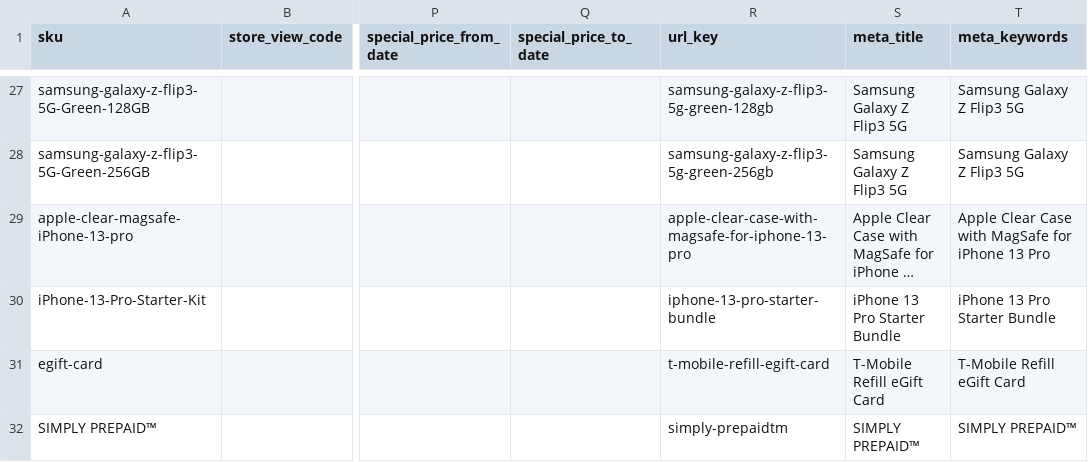
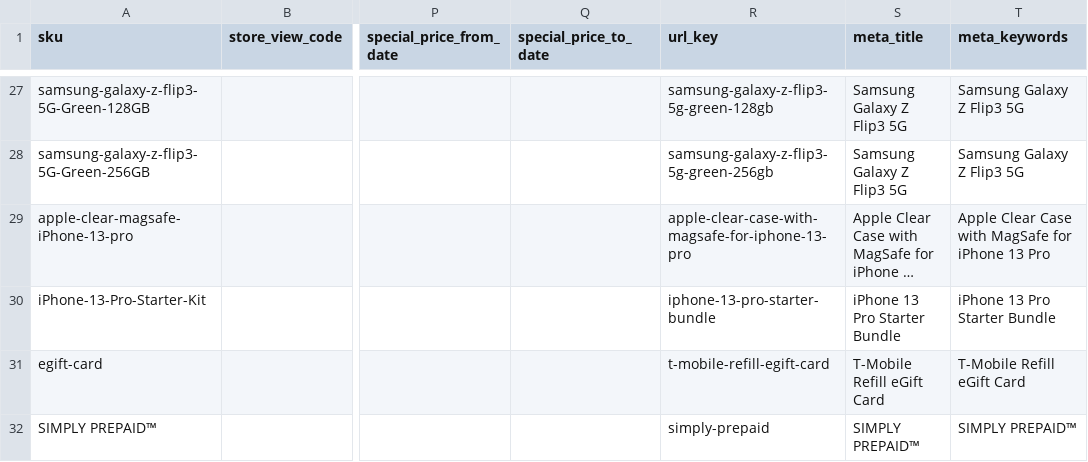
Before and after one commit to skukla/module-tmo-datapack, a CSV file: data/prepaid-store/products.csv, drawn as a sheet; only a part is shown, gaps mark what is left out; long unchanged cells end in …; the diff names each change by its address in the sheet, - before the commit and + after, or states it on an @@ line.

Commit message:
Bundle product support and prepaid plan update

```diff
--- a/data/prepaid-store/products.csv
+++ b/data/prepaid-store/products.csv
-R32 (url_key): simply-prepaidtm
+R32 (url_key): simply-prepaid
```
Also changed, not shown: data/hint-store/products.csv.
